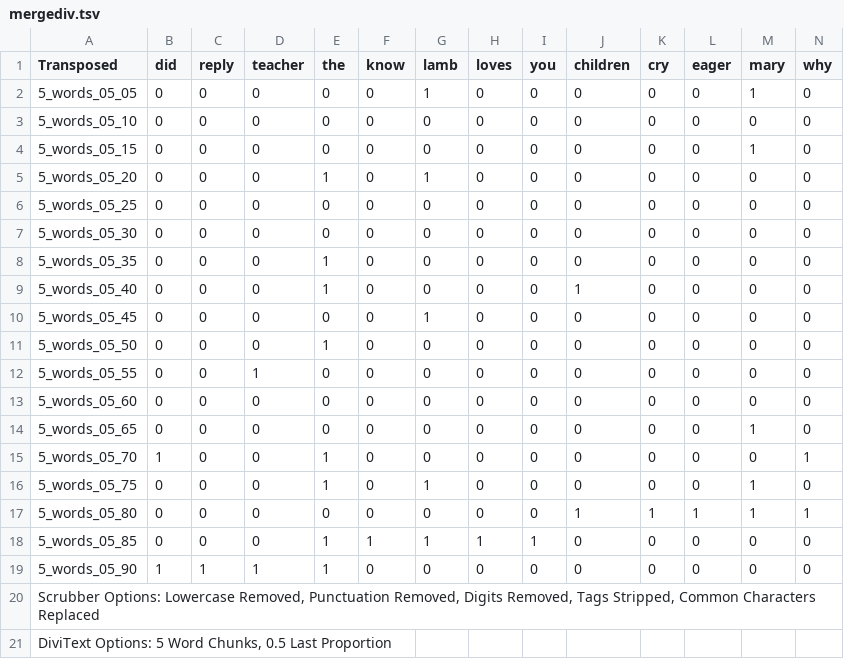
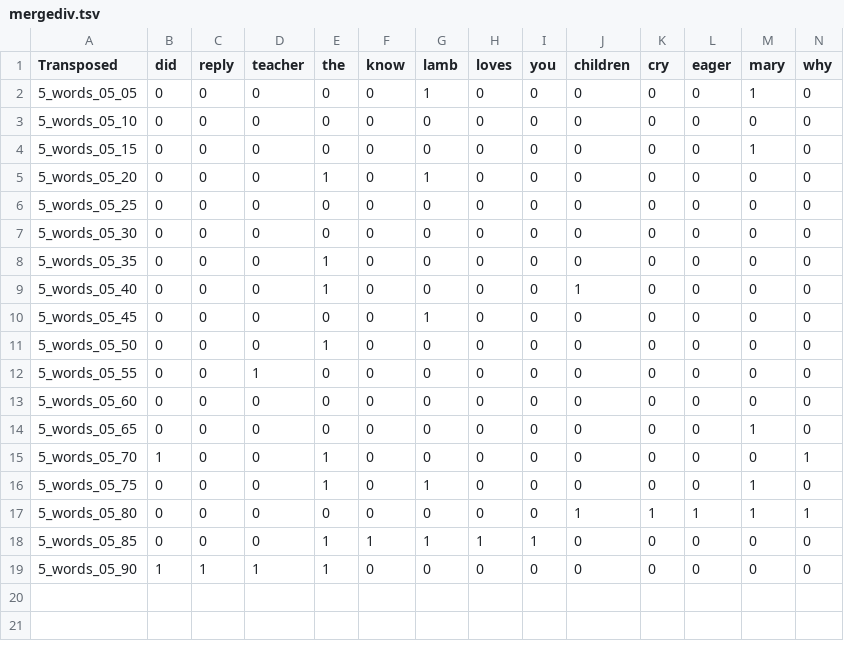
Before and after one commit to richardneal/Hypercutter, a TSV file: mergediv.tsv, drawn as a sheet; only a part is shown; rows hold the shown columns only; the diff names each change by its address in the sheet, - before the commit and + after, or states it on an @@ line.

Commit message:
10

```diff
--- a/mergediv.tsv
+++ b/mergediv.tsv
-row 20: Scrubber Options: Lowercase Removed, Punctuation Removed, Digits Removed, Tags Stripped, Common Characters Replaced
-row 21: DiviText Options: 5 Word Chunks, 0.5 Last Proportion
```
